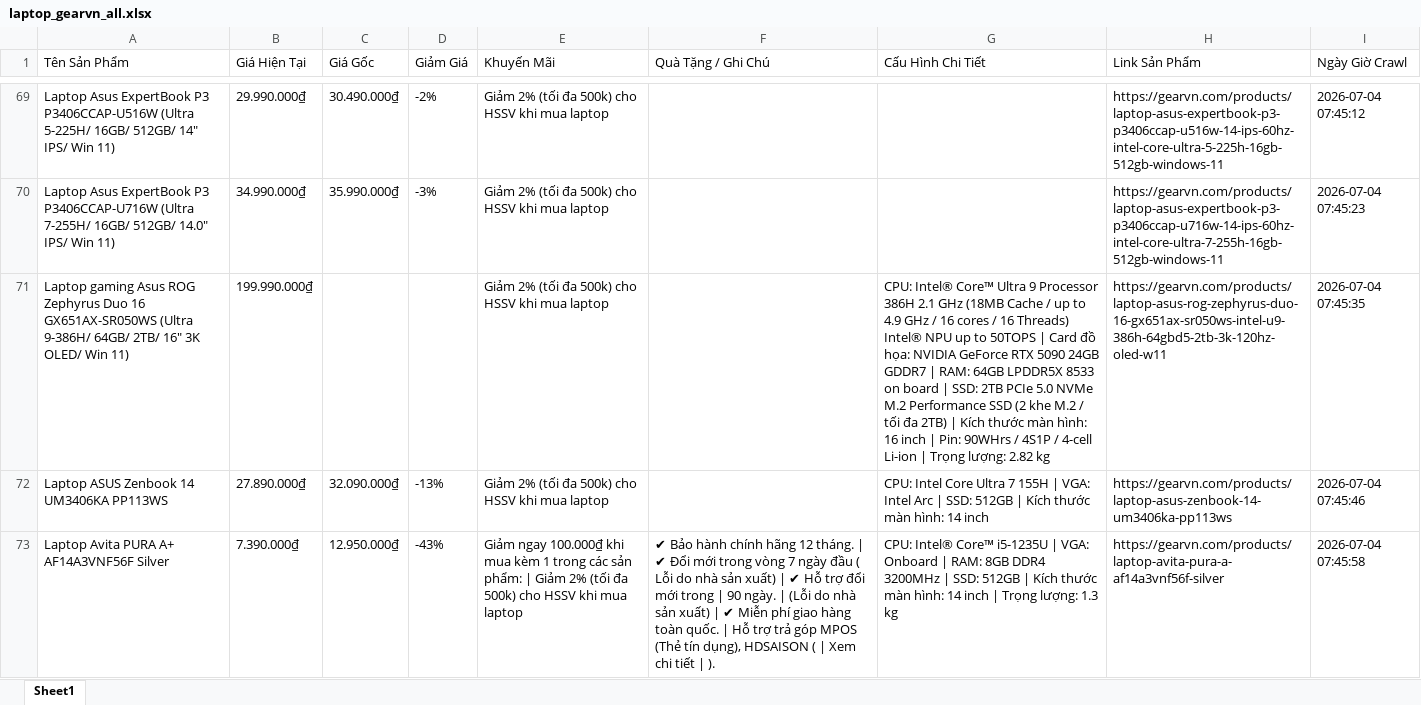
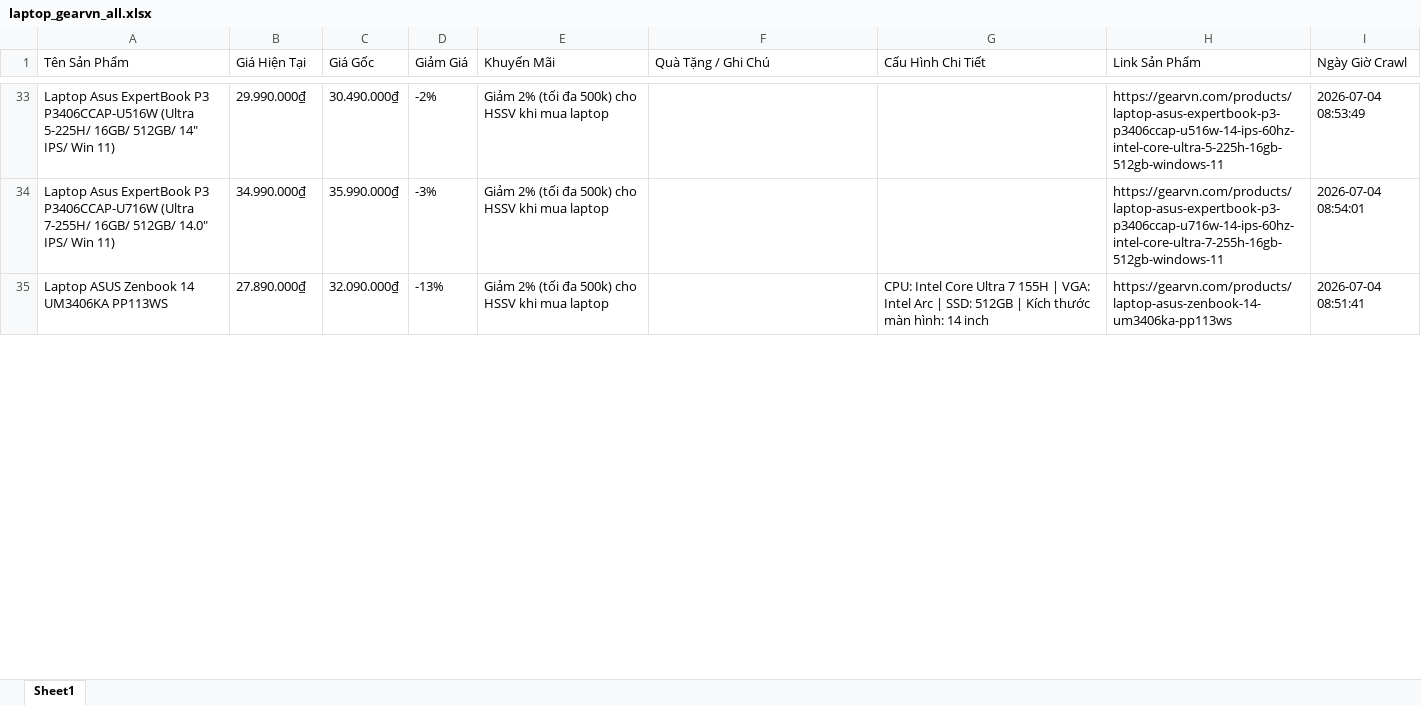
Before and after one commit to QuangTran-deptrai/crawl_laptop, an Excel workbook: laptop_gearvn_all.xlsx, sheet Sheet1, drawn as a sheet; only a part is shown, gaps mark what is left out; values as stored, in another font and other column widths than the file's, no borders; removed rows and columns are numbered as before the commit, all else as after; the diff covers the shown part only; the diff names each change by its address in the sheet, - before the commit and + after, or states it on an @@ line.

```diff
--- a/laptop_gearvn_all.xlsx (sheet Sheet1)
+++ b/laptop_gearvn_all.xlsx (sheet Sheet1)
-I33 (Ngày Giờ Crawl): 2026-07-04 07:45:12
+I33 (Ngày Giờ Crawl): 2026-07-04 08:53:49
-I34 (Ngày Giờ Crawl): 2026-07-04 07:45:23
+I34 (Ngày Giờ Crawl): 2026-07-04 08:54:01
-row 71: Laptop gaming Asus ROG Zephyrus Duo 16 GX651AX-SR050WS (Ultra 9-386H/ 64GB/ 2TB/ 16" 3K OLED/ Win 11) | 199.990.000₫ |  |  | Giảm 2% (tối đa 500k) cho HSSV khi mua laptop |  | CPU: Intel® Core™ Ultra 9 Processor 386H 2.1 GHz (18MB Cache / up to 4.9 GHz / 16 cores / 16 Threads) Intel® NPU up to 50TOPS | Card đồ họa: NVIDIA GeForce RTX 5090 24GB GDDR7 | RAM: 64GB LPDDR5X 8533 on board | SSD: 2TB PCIe 5.0 NVMe M.2 Performance SSD (2 khe M.2 / tối đa 2TB) | Kích thước màn hình: 16 inch | Pin: 90WHrs / 4S1P / 4-cell Li-ion | Trọng lượng: 2.82 kg | https://gearvn.com/products/laptop-asus-rog-zephyrus-duo-16-gx651ax-sr050ws-intel-u9-386h-64gbd5-2tb-3k-120hz-oled-w11 | 2026-07-04 07:45:35
-I35 (Ngày Giờ Crawl): 2026-07-04 07:45:46
+I35 (Ngày Giờ Crawl): 2026-07-04 08:51:41
-row 73: Laptop Avita PURA A+ AF14A3VNF56F Silver | 7.390.000₫ | 12.950.000₫ | -43% | Giảm ngay 100.000₫ khi mua kèm 1 trong các sản phẩm: | Giảm 2% (tối đa 500k) cho HSSV khi mua laptop | ✔ Bảo hành chính hãng 12 tháng. | ✔ Đổi mới trong vòng 7 ngày đầu ( Lỗi do nhà sản xuất) | ✔ Hỗ trợ đổi mới trong | 90 ngày. | (Lỗi do nhà sản xuất) | ✔ Miễn phí giao hàng toàn quốc. | Hỗ trợ trả góp MPOS (Thẻ tín dụng), HDSAISON ( | Xem chi tiết | ). | CPU: Intel® Core™ i5-1235U | VGA: Onboard | RAM: 8GB DDR4 3200MHz | SSD: 512GB | Kích thước màn hình: 14 inch | Trọng lượng: 1.3 kg | https://gearvn.com/products/laptop-avita-pura-a-af14a3vnf56f-silver | 2026-07-04 07:45:58
```
Also changed, not shown: 12 added rows, 95 removed rows and 35 edited cells elsewhere in this sheet, 1 other file.
